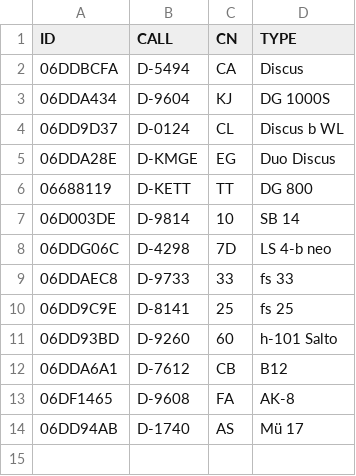
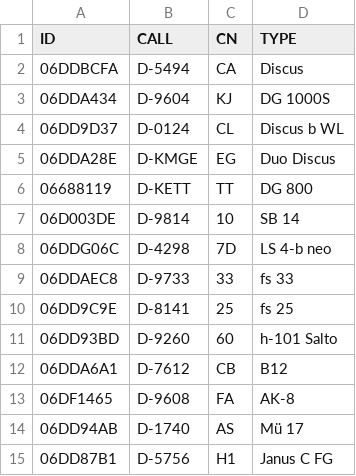
Before and after one commit to julianschick/sclv2025, a CSV file: participants_glidertracker.csv, drawn as a sheet; the diff names each change by its address in the sheet, - before the commit and + after, or states it on an @@ line.

```diff
--- a/participants_glidertracker.csv
+++ b/participants_glidertracker.csv
+row 15: 06DD87B1 | D-5756 | H1 | Janus C FG
```
Also changed, not shown: 3 other files.
